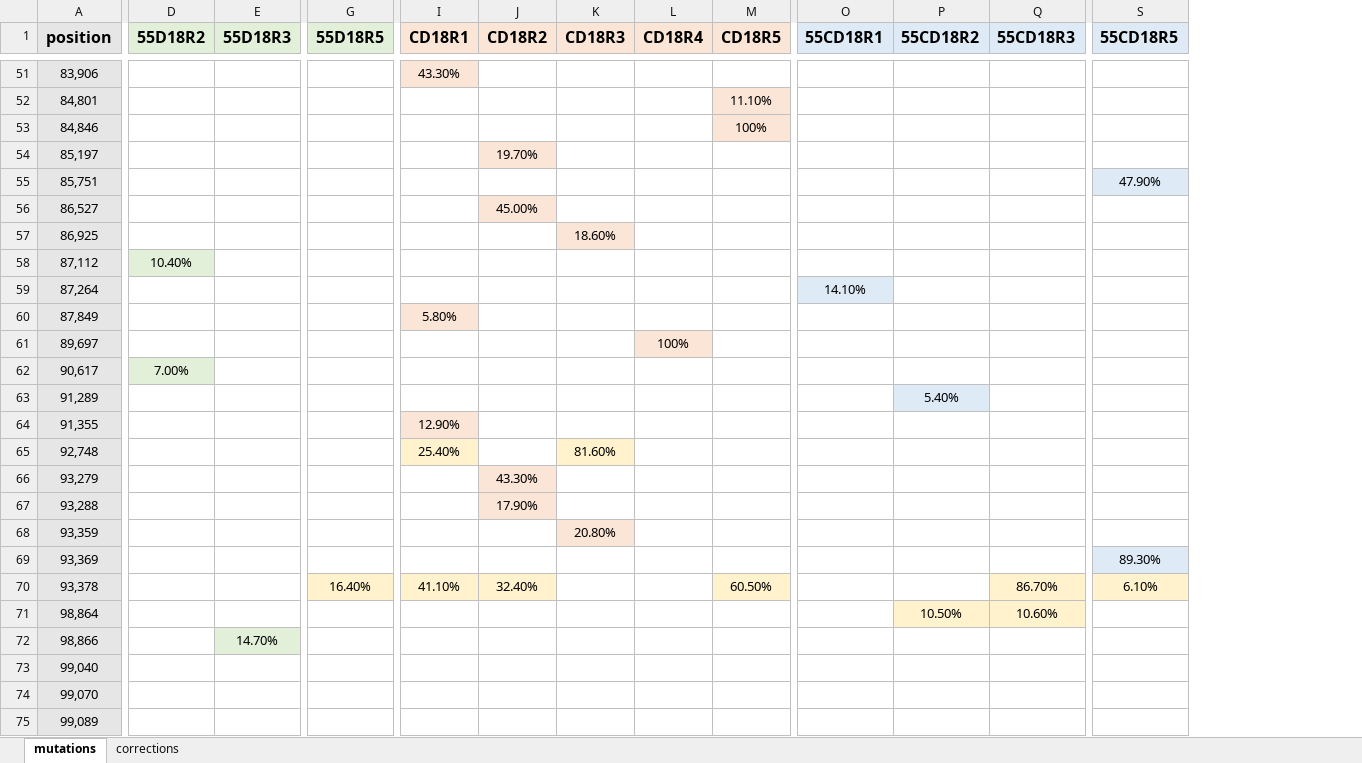
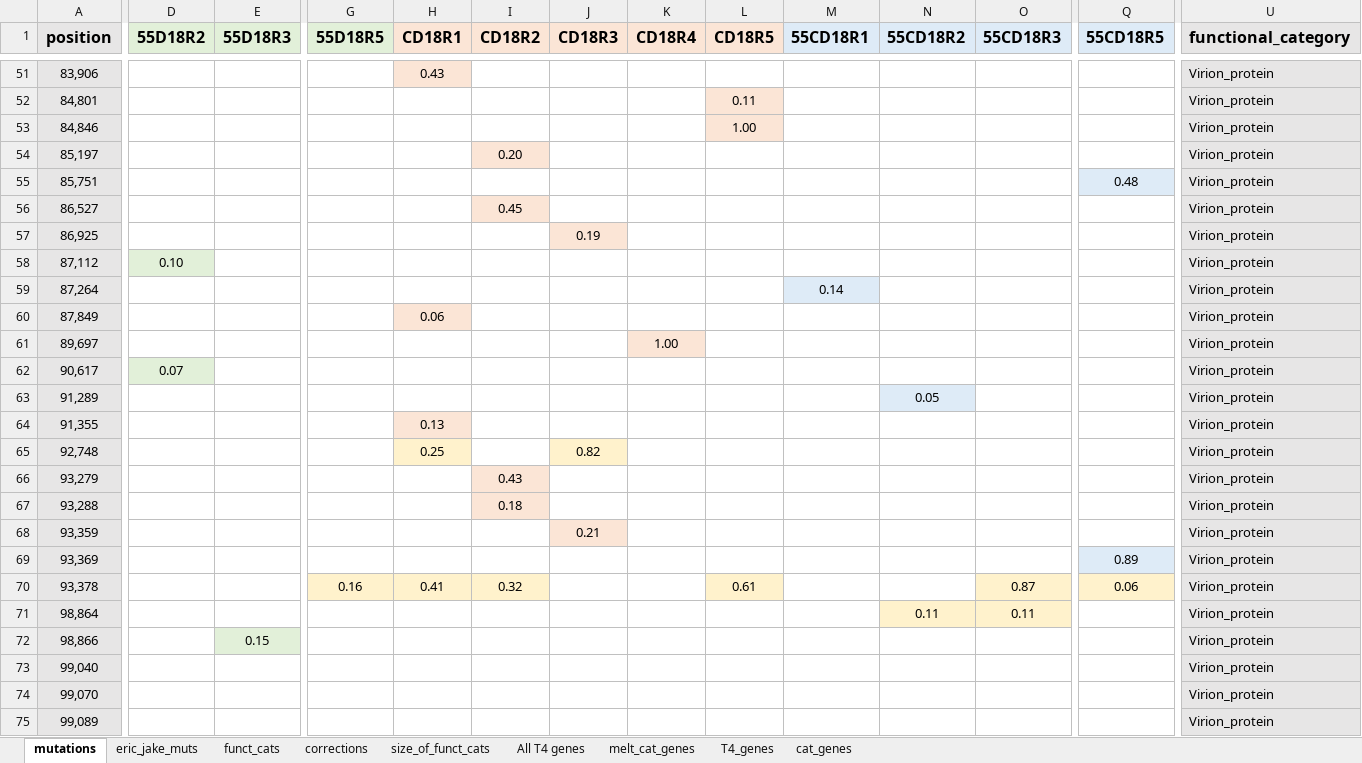
Before and after one commit to ericlyall/project_400E, an Excel workbook: Supplementary table 2a & 2b.xlsx, sheet mutations, drawn as a sheet; only a part is shown, gaps mark what is left out; values as stored, in another font and other column widths than the file's, no borders; conditional formats not drawn; addresses are those after the commit; the diff covers the shown part only; the diff names each change by its address in the sheet, - before the commit and + after, or states it on an @@ line.

```diff
--- a/Supplementary table 2a & 2b.xlsx (sheet mutations)
+++ b/Supplementary table 2a & 2b.xlsx (sheet mutations)
+sheet tab: eric_jake_muts
+sheet tab: funct_cats
+sheet tab: size_of_funct_cats
+sheet tab: All T4 genes
+sheet tab: melt_cat_genes
+sheet tab: T4_genes
+sheet tab: cat_genes
+column U (functional_category), rows 51-75: all Virion_protein
-H51 (CD18R1): 43.30%
+H51 (CD18R1): 0.43
-L52 (CD18R5): 11.10%
+L52 (CD18R5): 0.11
-L53 (CD18R5): 100%
+L53 (CD18R5): 1.00
-I54 (CD18R2): 19.70%
+I54 (CD18R2): 0.20
-Q55 (55CD18R5): 47.90%
+Q55 (55CD18R5): 0.48
-I56 (CD18R2): 45.00%
+I56 (CD18R2): 0.45
-J57 (CD18R3): 18.60%
+J57 (CD18R3): 0.19
-D58 (55D18R2): 10.40%
+D58 (55D18R2): 0.10
-M59 (55CD18R1): 14.10%
+M59 (55CD18R1): 0.14
-H60 (CD18R1): 5.80%
+H60 (CD18R1): 0.06
-K61 (CD18R4): 100%
+K61 (CD18R4): 1.00
-D62 (55D18R2): 7.00%
+D62 (55D18R2): 0.07
-N63 (55CD18R2): 5.40%
+N63 (55CD18R2): 0.05
-H64 (CD18R1): 12.90%
+H64 (CD18R1): 0.13
-H65 (CD18R1): 25.40%
+H65 (CD18R1): 0.25
-J65 (CD18R3): 81.60%
+J65 (CD18R3): 0.82
-I66 (CD18R2): 43.30%
+I66 (CD18R2): 0.43
-I67 (CD18R2): 17.90%
+I67 (CD18R2): 0.18
-J68 (CD18R3): 20.80%
+J68 (CD18R3): 0.21
-Q69 (55CD18R5): 89.30%
+Q69 (55CD18R5): 0.89
-G70 (55D18R5): 16.40%
+G70 (55D18R5): 0.16
-H70 (CD18R1): 41.10%
+H70 (CD18R1): 0.41
-I70 (CD18R2): 32.40%
+I70 (CD18R2): 0.32
-L70 (CD18R5): 60.50%
+L70 (CD18R5): 0.61
-O70 (55CD18R3): 86.70%
+O70 (55CD18R3): 0.87
-Q70 (55CD18R5): 6.10%
+Q70 (55CD18R5): 0.06
-N71 (55CD18R2): 10.50%
+N71 (55CD18R2): 0.11
-O71 (55CD18R3): 10.60%
+O71 (55CD18R3): 0.11
-E72 (55D18R3): 14.70%
+E72 (55D18R3): 0.15
```
Also changed, not shown: 4 added rows, 2 removed columns and 173 edited cells elsewhere in this sheet, 1 other file.
